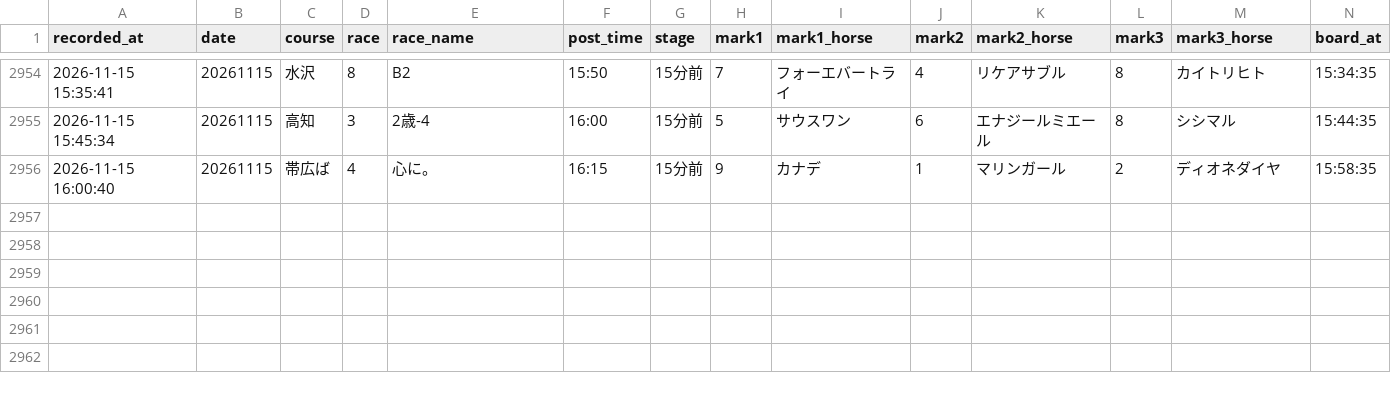
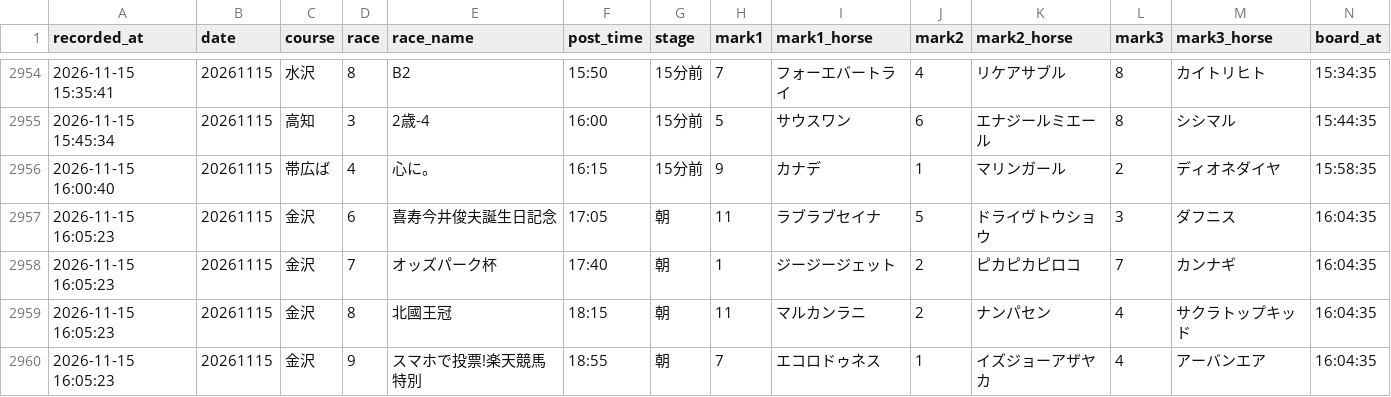
Before and after one commit to mtezoro-hash/keiba-picks, a CSV file: nar_picks.csv, drawn as a sheet; only a part is shown, gaps mark what is left out; rows hold the shown columns only; the diff names each change by its address in the sheet, - before the commit and + after, or states it on an @@ line.

Commit message:
地方の記録 nar_picks.csv 20261115

```diff
--- a/nar_picks.csv
+++ b/nar_picks.csv
+row 2957: 2026-11-15 16:05:23 | 20261115 | 金沢 | 6 | 喜寿今井俊夫誕生日記念 | 17:05 | 朝 | 11 | ラブラブセイナ | 5 | ドライヴトウショウ | 3 | ダフニス | 16:04:35
+row 2958: 2026-11-15 16:05:23 | 20261115 | 金沢 | 7 | オッズパーク杯 | 17:40 | 朝 | 1 | ジージージェット | 2 | ピカピカピロコ | 7 | カンナギ | 16:04:35
+row 2959: 2026-11-15 16:05:23 | 20261115 | 金沢 | 8 | 北國王冠 | 18:15 | 朝 | 11 | マルカンラニ | 2 | ナンパセン | 4 | サクラトップキッド | 16:04:35
+row 2960: 2026-11-15 16:05:23 | 20261115 | 金沢 | 9 | スマホで投票!楽天競馬特別 | 18:55 | 朝 | 7 | エコロドゥネス | 1 | イズジョーアザヤカ | 4 | アーバンエア | 16:04:35
```
